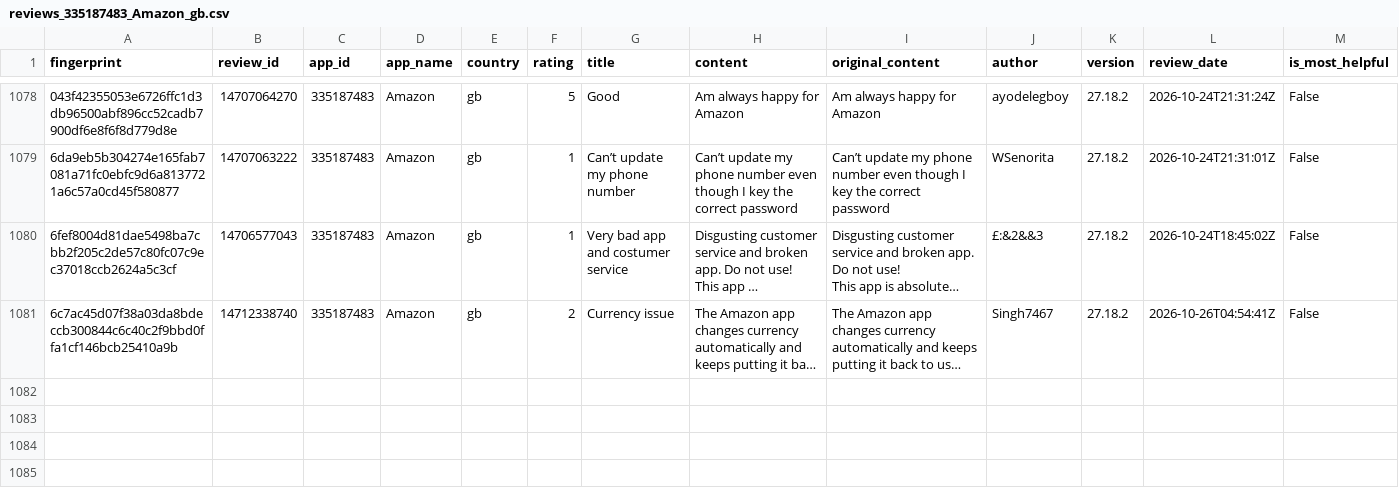
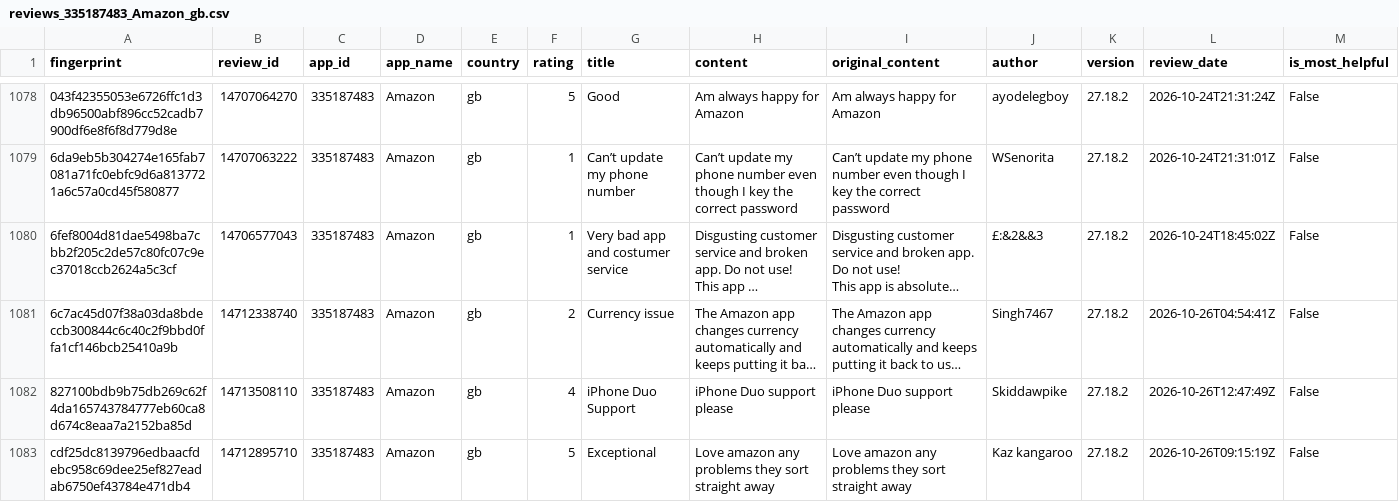
Before and after one commit to pickmiu/appstore-public-data, a CSV file: data/reviews_335187483_Amazon_gb.csv, drawn as a sheet; only a part is shown, gaps mark what is left out; long unchanged cells end in …; rows hold the shown columns only; the diff covers the shown part only; the diff names each change by its address in the sheet, - before the commit and + after, or states it on an @@ line.

```diff
--- a/data/reviews_335187483_Amazon_gb.csv
+++ b/data/reviews_335187483_Amazon_gb.csv
+row 1082: 827100bdb9b75db269c62f4da165743784777eb60ca8d674c8eaa7a2152ba85d | 14713508110 | 335187483 | Amazon | gb | 4 | iPhone Duo Support | iPhone Duo support please | iPhone Duo support please | Skiddawpike | 27.18.2 | 2026-10-26T12:47:49Z | False
+row 1083: cdf25dc8139796edbaacfdebc958c69dee25ef827eadab6750ef43784e471db4 | 14712895710 | 335187483 | Amazon | gb | 5 | Exceptional | Love amazon any problems they sort straight away | Love amazon any problems they sort straight away | Kaz kangaroo | 27.18.2 | 2026-10-26T09:15:19Z | False
```
Also changed, not shown: 1 added row elsewhere in this file, data/reviews_1012871328_得物_cn.csv, data/reviews_414245413_京东_cn.csv, 21 other files.
